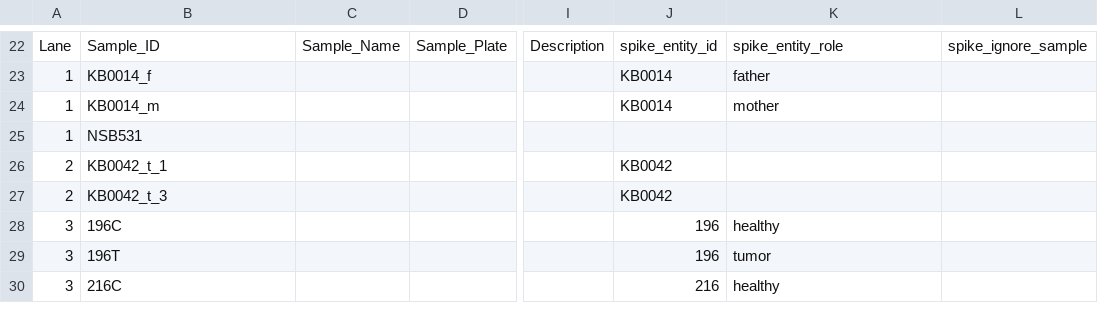
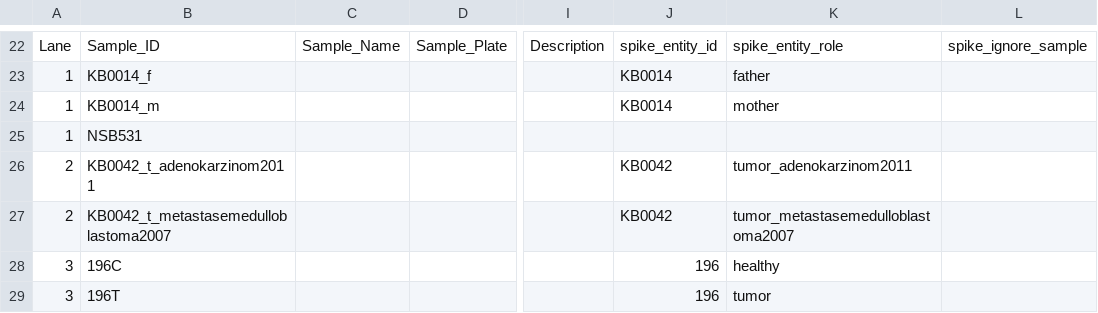
Before and after one commit to sjanssen2/spike, a CSV file: data/samplesheets/170505_SN737_0412_BCAD5CACXX_spike.csv, drawn as a sheet; only a part is shown, gaps mark what is left out; the shorter side is filled out with more unchanged rows; the diff names each change by its address in the sheet, - before the commit and + after, or states it on an @@ line.

Commit message:
changes to Keimbahn samples, confirmed by Julia Täubner

```diff
--- a/data/samplesheets/170505_SN737_0412_BCAD5CACXX_spike.csv
+++ b/data/samplesheets/170505_SN737_0412_BCAD5CACXX_spike.csv
-B26: KB0042_t_1
+B26: KB0042_t_adenokarzinom2011
-K26: (empty)
+K26: tumor_adenokarzinom2011
-B27: KB0042_t_3
+B27: KB0042_t_metastasemedulloblastoma2007
-K27: (empty)
+K27: tumor_metastasemedulloblastoma2007
```
Also changed, not shown: data/samplesheets/151006_SN737_0367_BC7L4PACXX_spike.csv, data/samplesheets/160725_SN737_0389_BC92ANACXX_spike.csv, 13 other files.
